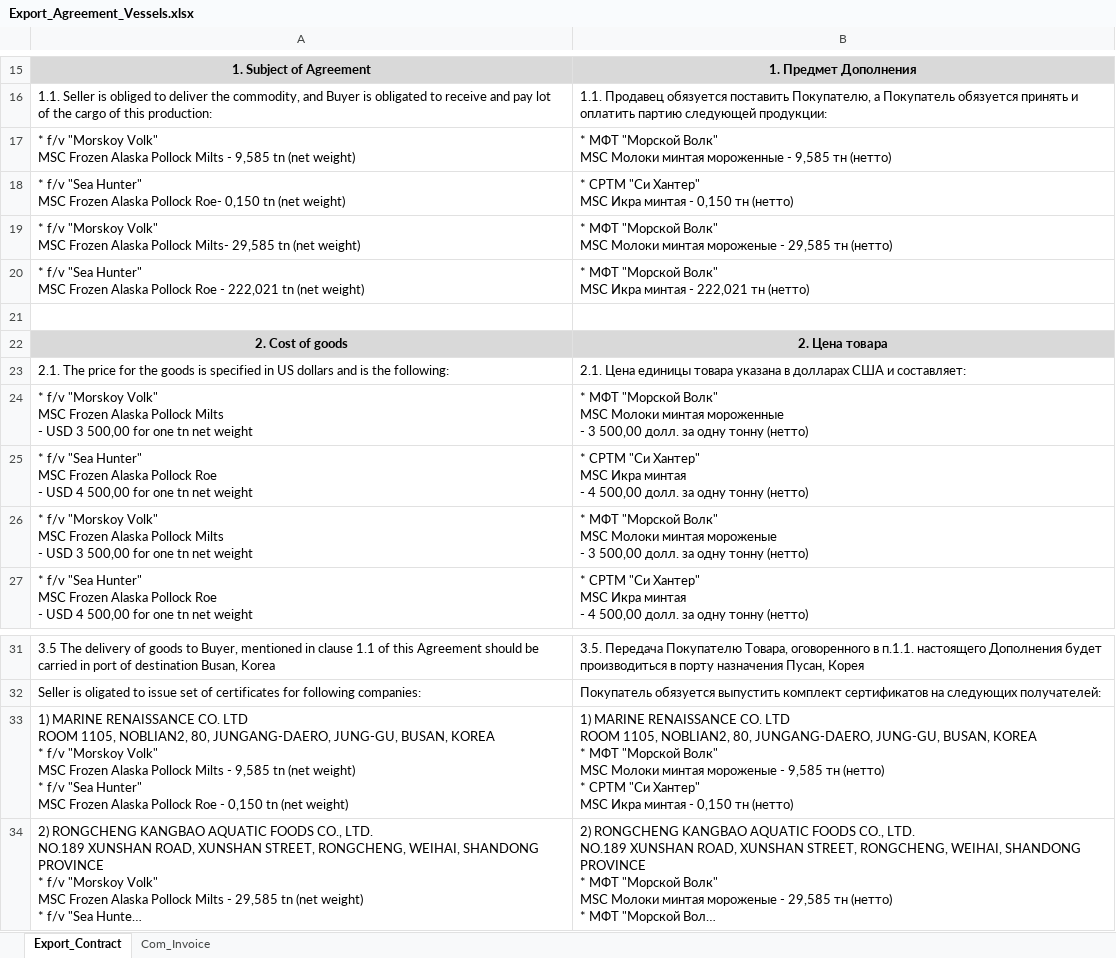
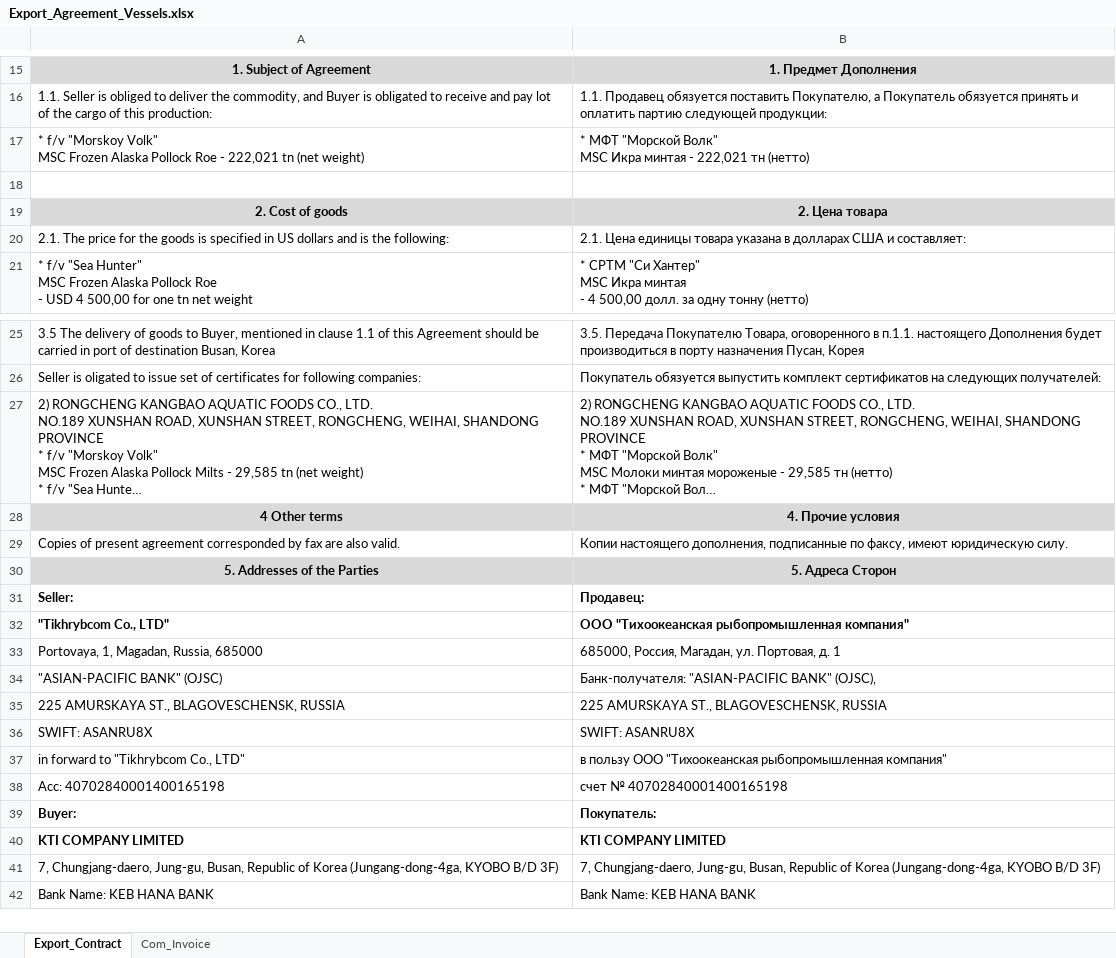
Before and after one commit to KirillKazakoff/tsAddin, an Excel workbook: templates/Export_Agreement_Vessels.xlsx, sheet Export_Contract, drawn as a sheet; only a part is shown, gaps mark what is left out; the shorter side is filled out with more unchanged rows; long unchanged cells end in …; values as stored, in another font and other column widths than the file's, no borders; removed rows and columns are numbered as before the commit, all else as after; ↵ is a line break in a cell; the diff names each change by its address in the sheet, - before the commit and + after, or states it on an @@ line.

Commit message:
vessels export template beta implemented

```diff
--- a/templates/Export_Agreement_Vessels.xlsx (sheet Export_Contract)
+++ b/templates/Export_Agreement_Vessels.xlsx (sheet Export_Contract)
-row 17: * f/v "Morskoy Volk" ↵ MSC Frozen Alaska Pollock Milts - 9,585 tn (net weight) | * МФТ "Морской Волк" ↵ MSC Молоки минтая мороженные - 9,585 тн (нетто)
-row 18: * f/v "Sea Hunter" ↵ MSC Frozen Alaska Pollock Roe- 0,150 tn (net weight) | * СРТМ "Си Хантер" ↵ MSC Икра минтая - 0,150 тн (нетто)
-row 19: * f/v "Morskoy Volk" ↵ MSC Frozen Alaska Pollock Milts- 29,585 tn (net weight) | * МФТ "Морской Волк" ↵ MSC Молоки минтая мороженые - 29,585 тн (нетто)
-A17: * f/v "Sea Hunter" ↵ MSC Frozen…
+A17: * f/v "Morskoy Volk" ↵ MSC Frozen…
-row 24: * f/v "Morskoy Volk" ↵ MSC Frozen Alaska Pollock Milts ↵ - USD 3 500,00 for one tn net weight | * МФТ "Морской Волк" ↵ MSC Молоки минтая мороженные ↵ - 3 500,00 долл. за одну тонну (нетто)
-row 25: * f/v "Sea Hunter" ↵ MSC Frozen Alaska Pollock Roe ↵ - USD 4 500,00 for one tn net weight | * СРТМ "Си Хантер" ↵ MSC Икра минтая ↵ - 4 500,00 долл. за одну тонну (нетто)
-row 26: * f/v "Morskoy Volk" ↵ MSC Frozen Alaska Pollock Milts ↵ - USD 3 500,00 for one tn net weight | * МФТ "Морской Волк" ↵ MSC Молоки минтая мороженые ↵ - 3 500,00 долл. за одну тонну (нетто)
-row 33: 1) MARINE RENAISSANCE CO. LTD ↵ ROOM 1105, NOBLIAN2, 80, JUNGANG-DAERO, JUNG-GU, BUSAN, KOREA ↵ * f/v "Morskoy Volk" ↵ MSC Frozen Alaska Pollock Milts - 9,585 tn (net weight) ↵ * f/v "Sea Hunter" ↵ MSC Frozen Alaska Pollock Roe - 0,150 tn (net weight) | 1) MARINE RENAISSANCE CO. LTD ↵ ROOM 1105, NOBLIAN2, 80, JUNGANG-DAERO, JUNG-GU, BUSAN, KOREA ↵ * МФТ "Морской Волк" ↵ MSC Молоки минтая мороженые - 9,585 тн (нетто) ↵ * СРТМ "Си Хантер" ↵ MSC Икра минтая - 0,150 тн (нетто)
```
Also changed, not shown: sheet Com_Invoice, 21 other files.
